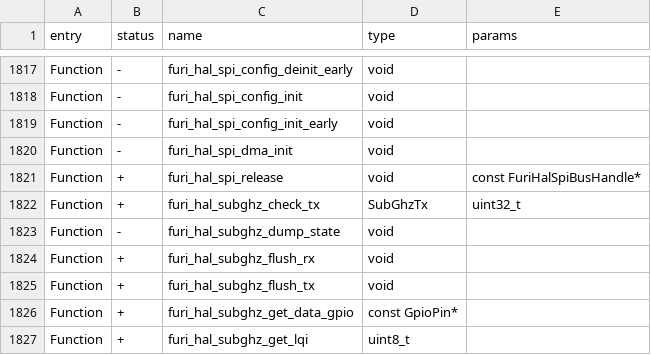
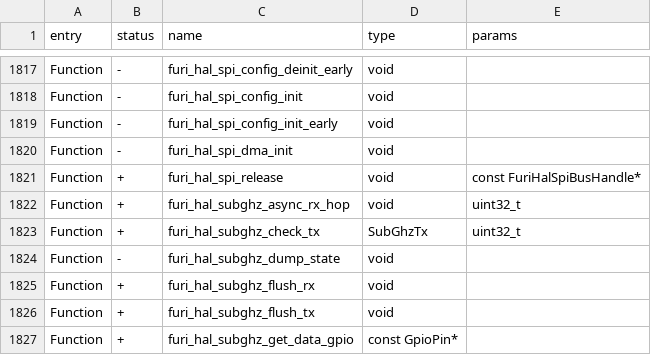
Before and after one commit to lamtranBKHN/diy_flipper_zero, a CSV file: targets/f7/api_symbols.csv, drawn as a sheet; only a part is shown, gaps mark what is left out; the shorter side is filled out with more unchanged rows; the diff names each change by its address in the sheet, - before the commit and + after, or states it on an @@ line.

```diff
--- a/targets/f7/api_symbols.csv
+++ b/targets/f7/api_symbols.csv
+row 1822: Function | + | furi_hal_subghz_async_rx_hop | void | uint32_t
```
Also changed, not shown: 3 other files.
